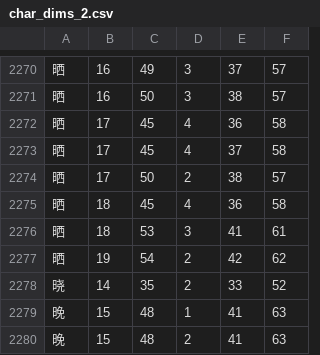
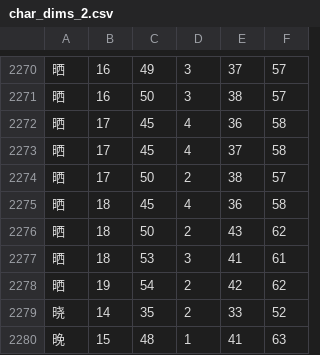
Before and after one commit to KarlTDebiec/Scinoephile, a CSV file: scinoephile/data/ocr/char_dims_2.csv, drawn as a sheet; only a part is shown, gaps mark what is left out; the shorter side is filled out with more unchanged rows; the diff names each change by its address in the sheet, - before the commit and + after, or states it on an @@ line.

```diff
--- a/scinoephile/data/ocr/char_dims_2.csv
+++ b/scinoephile/data/ocr/char_dims_2.csv
+row 2276: 晒 | 18 | 50 | 2 | 43 | 62
```
Also changed, not shown: scinoephile/data/ocr/char_dims_1.csv, 2 other files.
